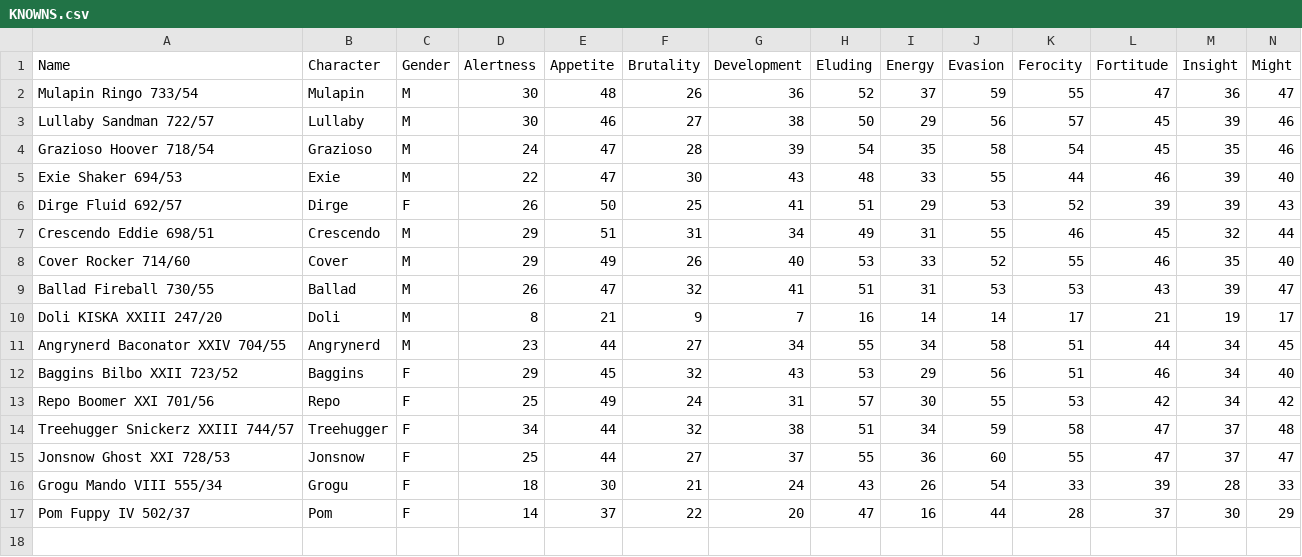
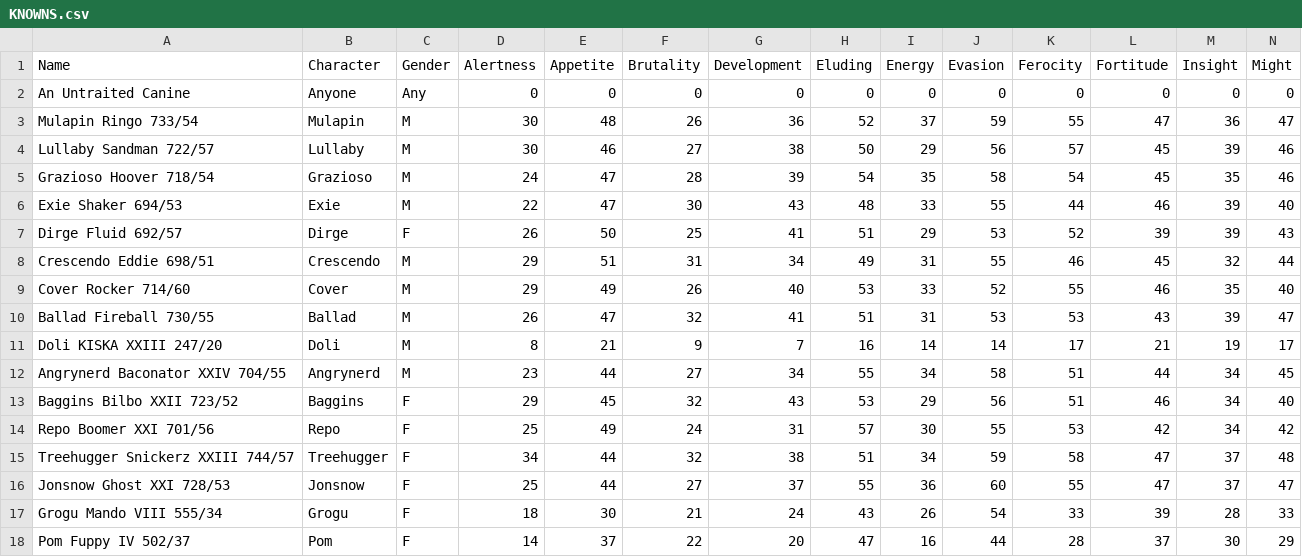
Before and after one commit to IAmAnthem/CanineCalculations, a CSV file: KNOWNS.csv, drawn as a sheet; only a part is shown; rows hold the shown columns only; the diff names each change by its address in the sheet, - before the commit and + after, or states it on an @@ line.

Commit message:
Update KNOWNS.csv

```diff
--- a/KNOWNS.csv
+++ b/KNOWNS.csv
+row 2: An Untraited Canine | Anyone | Any | 0 | 0 | 0 | 0 | 0 | 0 | 0 | 0 | 0 | 0 | 0
```
